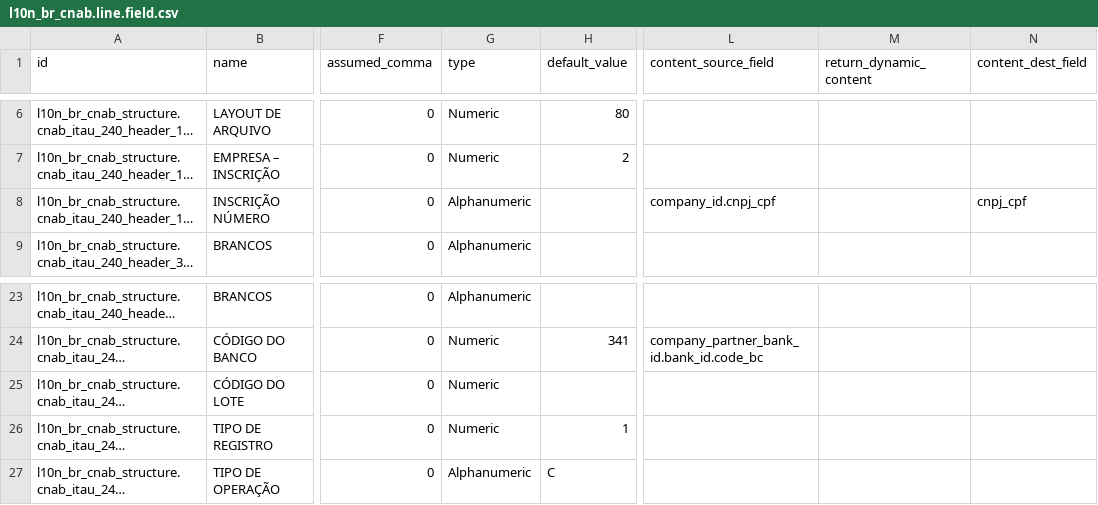
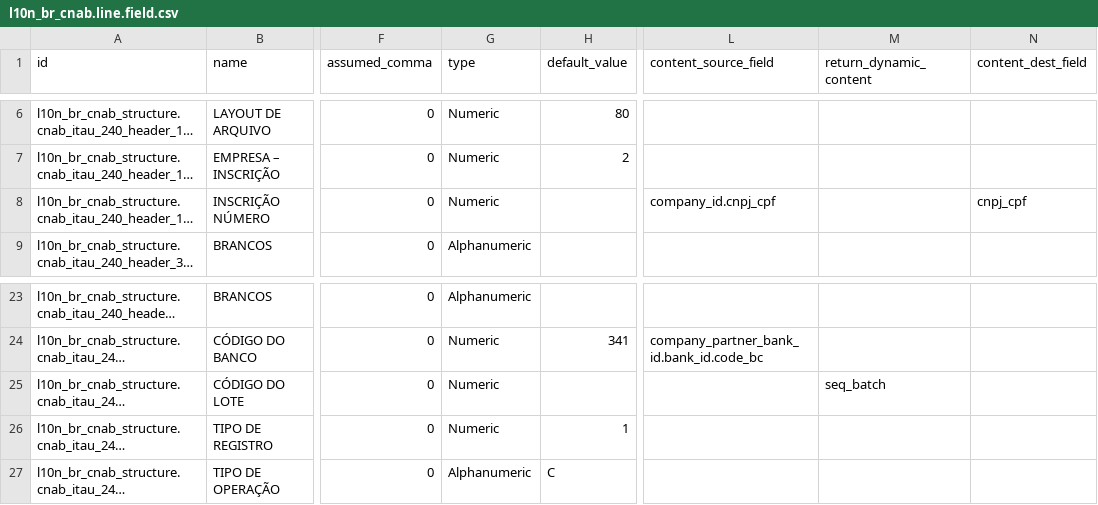
Before and after one commit to Escodoo/l10n-brazil, a CSV file: l10n_br_cnab_structure/data/l10n_br_cnab.line.field.csv, drawn as a sheet; only a part is shown, gaps mark what is left out; long unchanged cells end in …; the diff names each change by its address in the sheet, - before the commit and + after, or states it on an @@ line.

Commit message:
[FIX] cnab: update data of fields for itaú

```diff
--- a/l10n_br_cnab_structure/data/l10n_br_cnab.line.field.csv
+++ b/l10n_br_cnab_structure/data/l10n_br_cnab.line.field.csv
-G8 (type): Alphanumeric
+G8 (type): Numeric
-M25 (return_dynamic_content): (empty)
+M25 (return_dynamic_content): seq_batch
```
